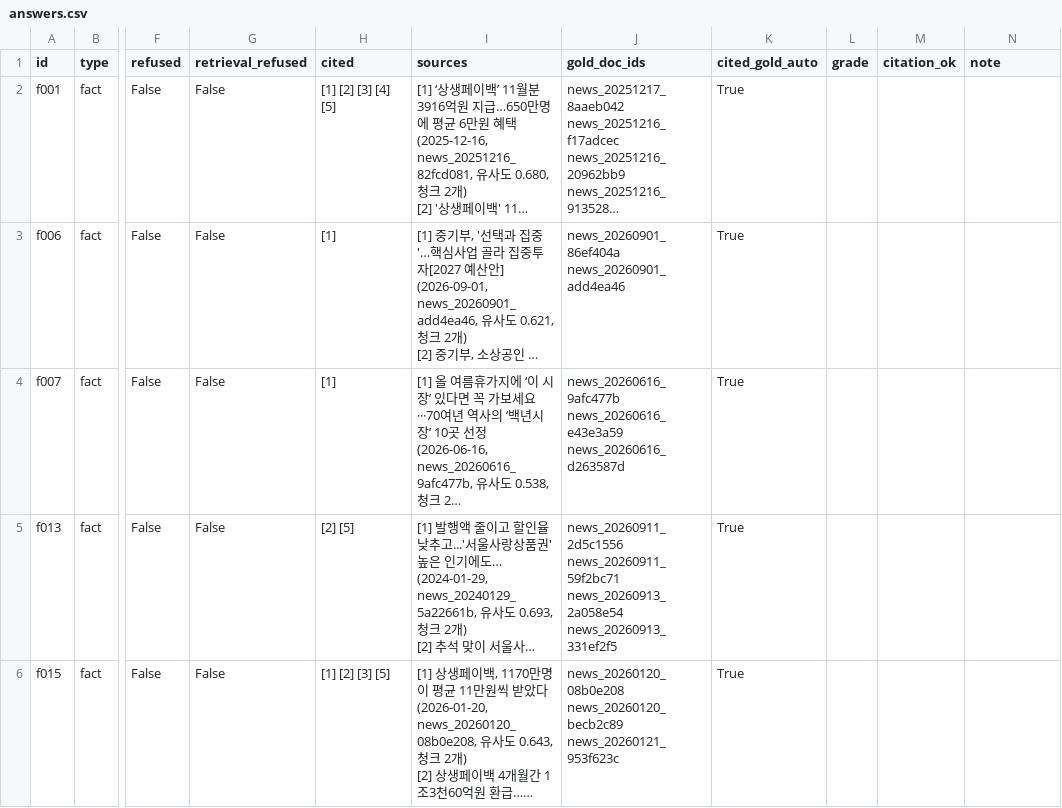
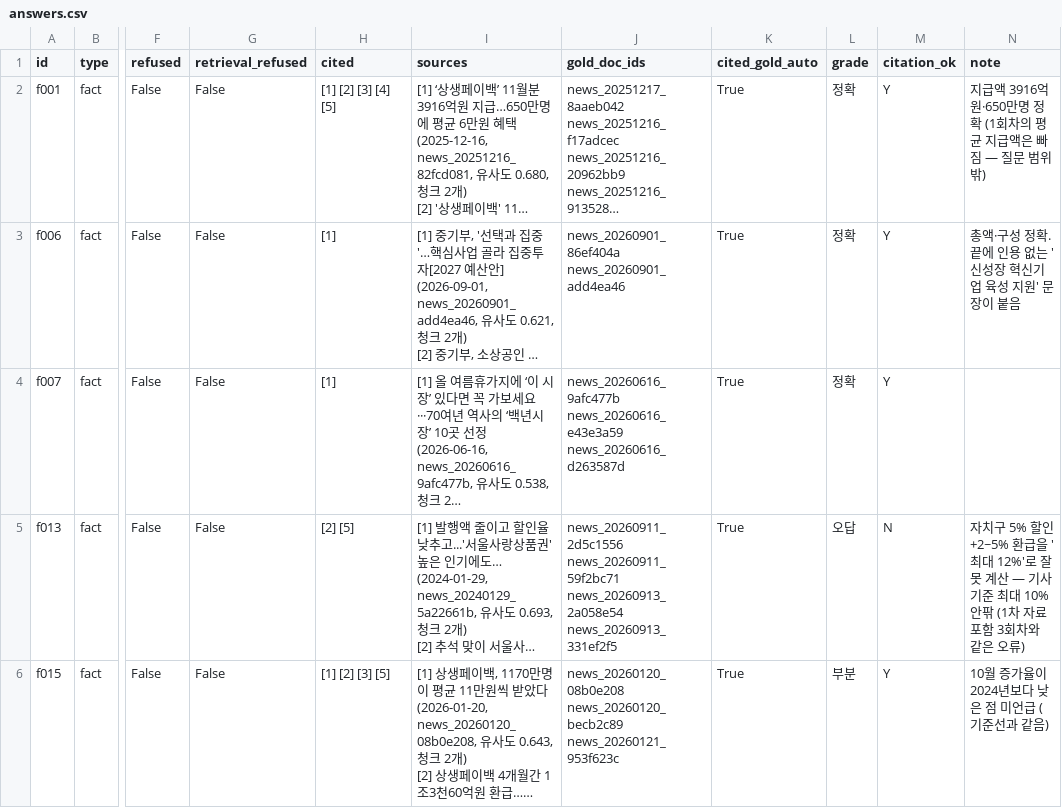
Before and after one commit to Hyeonwoo01/mini_project3, a CSV file: eval/results/20261104-1108_hybrid-c500-ctx2-news-r2/answers.csv, drawn as a sheet; only a part is shown, gaps mark what is left out; long unchanged cells end in …; the diff covers the shown part only; the diff names each change by its address in the sheet, - before the commit and + after, or states it on an @@ line.

Commit message:
Compare news-only and primary-source answers over three runs each
Graded the three news-only runs (same collection, --doc-types news;
retrieval identical to the original news-only index). Accuracy averages
54.2% (13, 12, 14 correct) against 47.2% with primary sources, while
accuracy including partial is the same (70.8%) and citation accuracy is
similar (85.7% vs 87.3%). Eighteen of 24 questions get the same grade in
all six runs; of the -0.83 point difference, -0.67 is t007, the only
question that moves consistently. The other errors (c002's merged
sentence, f013's 12% sum, s006's reversed argument) also occur news-only.

find_docs gains --doc-type so primary-source questions can be drafted
from press releases and Seoul notices; eval/primary_drafts.txt lists
eight candidate questions to search for.

```diff
--- a/eval/results/20261104-1108_hybrid-c500-ctx2-news-r2/answers.csv
+++ b/eval/results/20261104-1108_hybrid-c500-ctx2-news-r2/answers.csv
-L2:L4 (grade): (empty)
+L2:L4 (grade): 정확
-M2:M4 (citation_ok): (empty)
+M2:M4 (citation_ok): Y
-N2 (note): (empty)
+N2 (note): 지급액 3916억원·650만명 정확 (1회차의 평균 지급액은 빠짐 — 질문 범위 밖)
-N3 (note): (empty)
+N3 (note): 총액·구성 정확. 끝에 인용 없는 '신성장 혁신기업 육성 지원' 문장이 붙음
-L5 (grade): (empty)
+L5 (grade): 오답
-M5 (citation_ok): (empty)
+M5 (citation_ok): N
-N5 (note): (empty)
+N5 (note): 자치구 5% 할인+2~5% 환급을 '최대 12%'로 잘못 계산 — 기사 기준 최대 10% 안팎 (1차 자료 포함 3회차와 같은 오류)
-L6 (grade): (empty)
+L6 (grade): 부분
-M6 (citation_ok): (empty)
+M6 (citation_ok): Y
-N6 (note): (empty)
+N6 (note): 10월 증가율이 2024년보다 낮은 점 미언급 (기준선과 같음)
```
Also changed, not shown: 67 edited cells elsewhere in this file, eval/results/20261104-1106_hybrid-c500-ctx2-news-r1/answers.csv, eval/results/20261104-1110_hybrid-c500-ctx2-news-r3/answers.csv, 7 other files.
